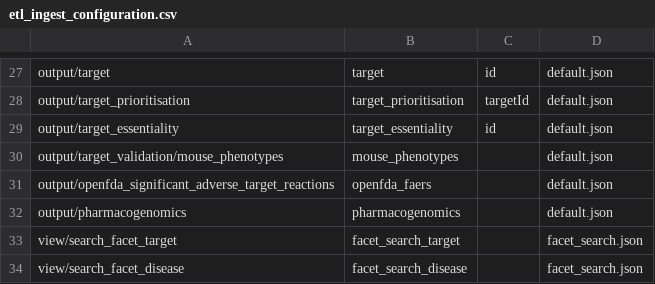
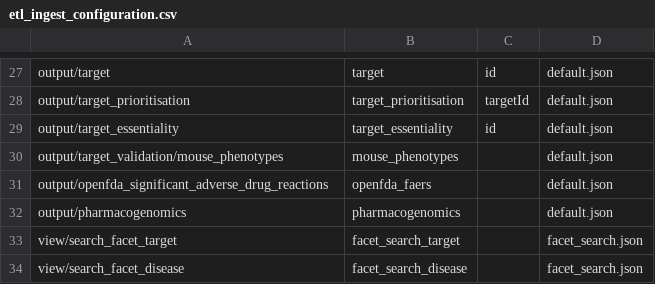
Before and after one commit to opentargets/platform-output-support, a CSV file: terraform_create_images/scripts/posvm/postproduction/elasticsearch/metadata/etl_ingest_configuration.csv, drawn as a sheet; only a part is shown, gaps mark what is left out.

Commit message:
fix: wrong pharmacovigilance dataset

```diff
--- a/terraform_create_images/scripts/posvm/postproduction/elasticsearch/metadata/etl_ingest_configuration.csv
+++ b/terraform_create_images/scripts/posvm/postproduction/elasticsearch/metadata/etl_ingest_configuration.csv
@@ -30,3 +30,3 @@ output/target_essentiality,target_essentiality,id,default.json
 output/target_validation/mouse_phenotypes,mouse_phenotypes,,default.json
-output/openfda_significant_adverse_target_reactions,openfda_faers,,default.json
+output/openfda_significant_adverse_drug_reactions,openfda_faers,,default.json
 output/pharmacogenomics,pharmacogenomics,,default.json
```
